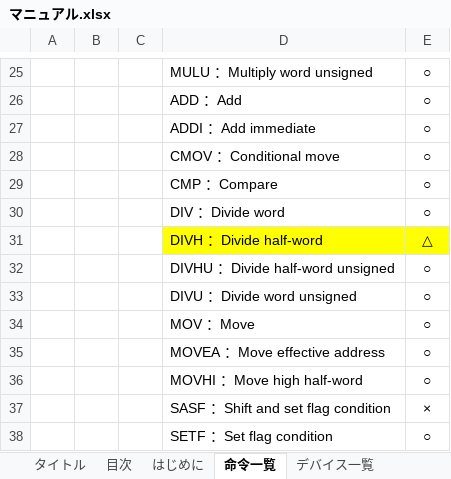
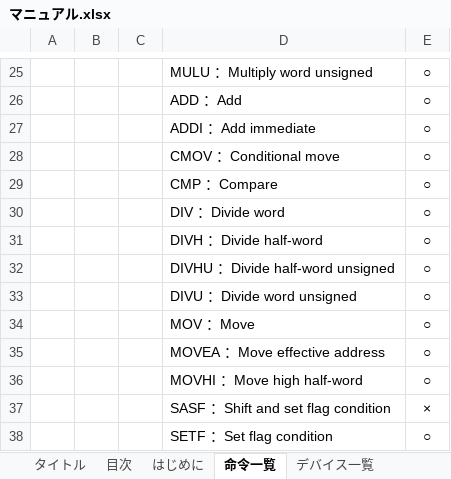
Before and after one commit to y-philly/V850ES-FK3-EmuEnv, an Excel workbook: マニュアル.xlsx, sheet 命令一覧, drawn as a sheet; only a part is shown, gaps mark what is left out; values as stored, in another font and other column widths than the file's, no borders; the diff names each change by its address in the sheet, - before the commit and + after, or states it on an @@ line.

```diff
--- a/マニュアル.xlsx (sheet 命令一覧)
+++ b/マニュアル.xlsx (sheet 命令一覧)
-D31:E31 fill: #FFFF00
+D31:E31 fill: none
-E31: △
+E31: ○
```
Also changed, not shown: 3 other files.
